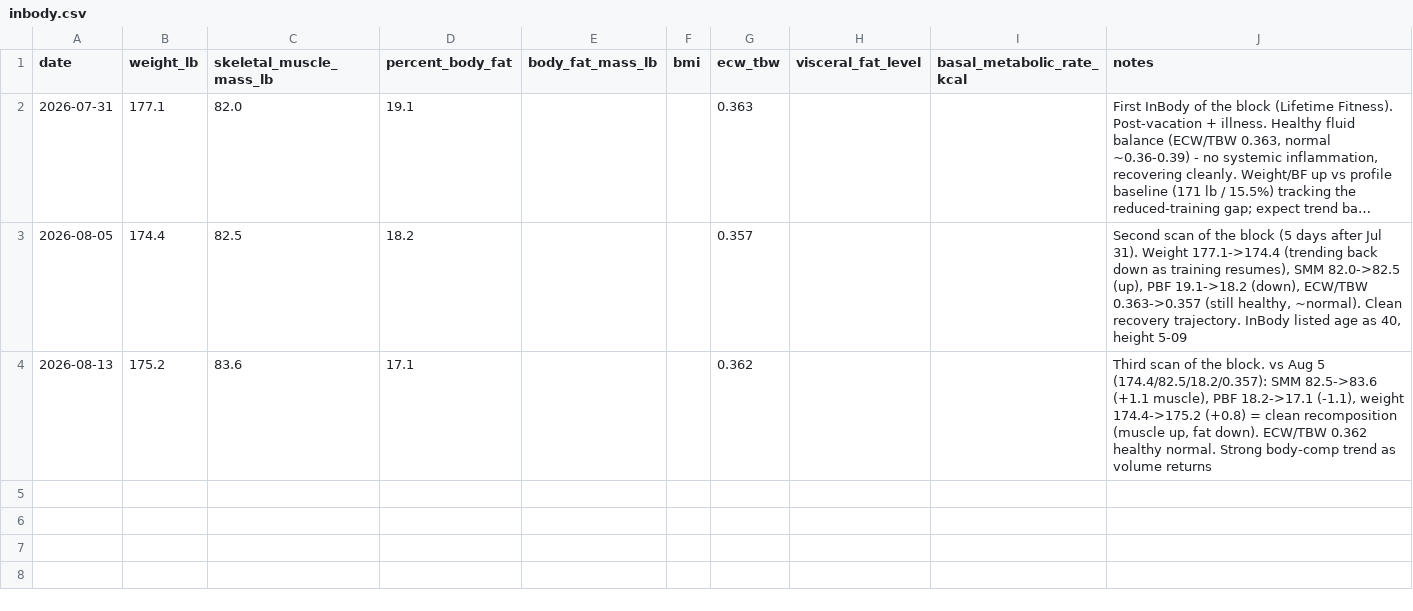
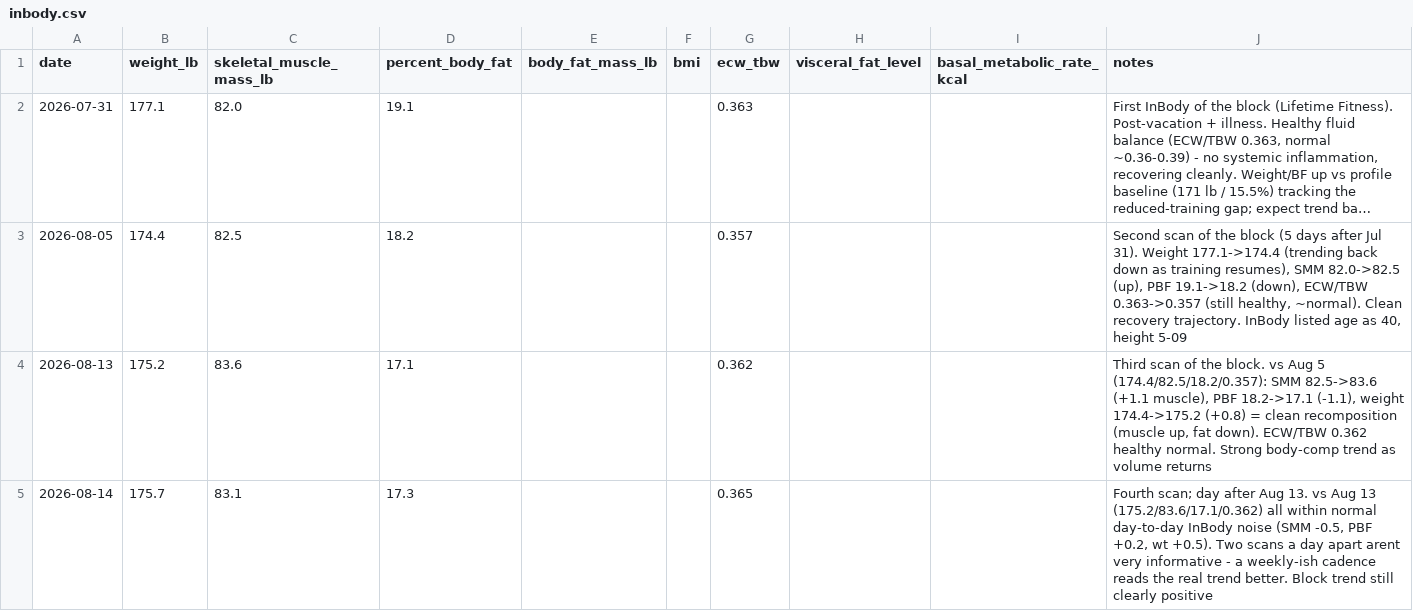
Before and after one commit to mcnewcp/ai-running-coach, a CSV file: data/inbody.csv, drawn as a sheet; long unchanged cells end in ….

```diff
--- a/data/inbody.csv
+++ b/data/inbody.csv
@@ -4 +4,2 @@ date,weight_lb,skeletal_muscle_mass_lb,percent_body_fat,body_fat_mass_lb,bmi,ecw
 2026-08-13,175.2,83.6,17.1,,,0.362,,,"Third scan of the block. vs Aug 5 (174.4/82.5/18.2/0.357): SMM 82.5->83.6 (+1.1 muscle), PBF 18.2->17.1 (-1.1), weight 174.4->175.2 (+0.8) = clean recomposition (muscle up, fat down). ECW/TBW 0.362 healthy normal. Strong body-comp trend as volume returns"
+2026-08-14,175.7,83.1,17.3,,,0.365,,,"Fourth scan; day after Aug 13. vs Aug 13 (175.2/83.6/17.1/0.362) all within normal day-to-day InBody noise (SMM -0.5, PBF +0.2, wt +0.5). Two scans a day apart arent very informative - a weekly-ish cadence reads the real trend better. Block trend still clearly positive"
```
Also changed, not shown: data/lifts.csv, 1 other file.
